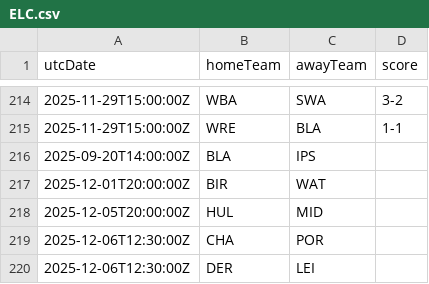
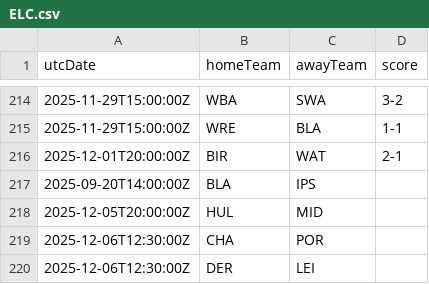
Before and after one commit to cbdq-io/datasets, a CSV file: org/football-data/data/ELC.csv, drawn as a sheet; only a part is shown, gaps mark what is left out.

```diff
--- a/org/football-data/data/ELC.csv
+++ b/org/football-data/data/ELC.csv
@@ -215,4 +215,4 @@ utcDate,homeTeam,awayTeam,score
 2025-11-29T15:00:00Z,WRE,BLA,1-1
+2025-12-01T20:00:00Z,BIR,WAT,2-1
 2025-09-20T14:00:00Z,BLA,IPS,
-2025-12-01T20:00:00Z,BIR,WAT,
 2025-12-05T20:00:00Z,HUL,MID,
```
Also changed, not shown: org/football-data/data/PPL.csv, org/football-data/data/SA.csv.
